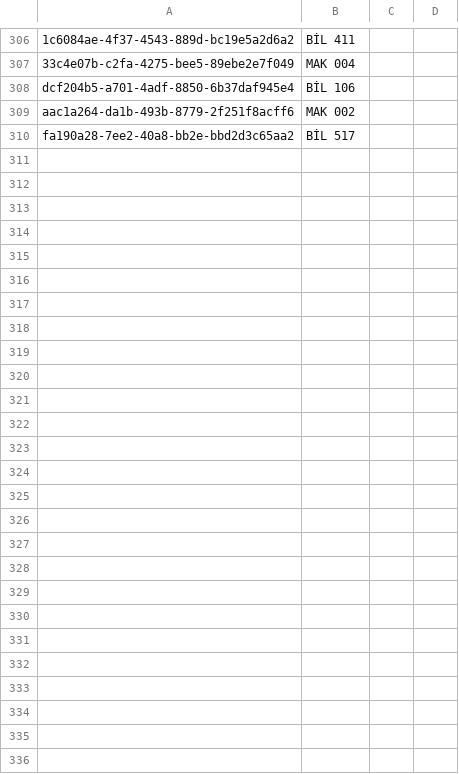
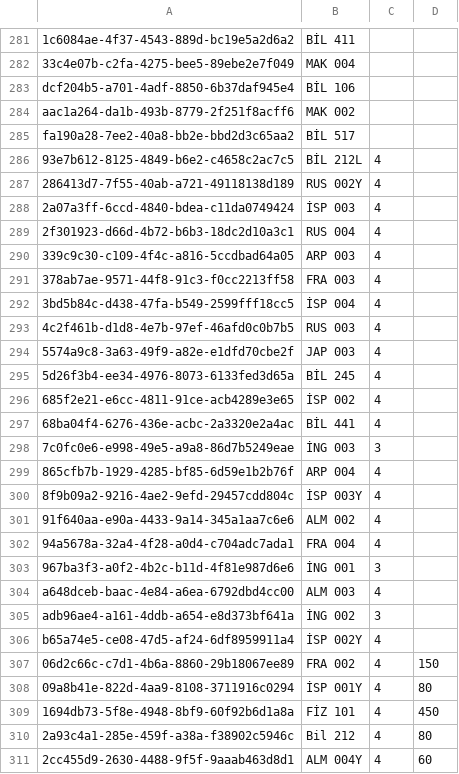
Before and after one commit to AlfaPigeon/Genetic-Algorithm-Lesson-Scheduler, a CSV file: Tables/Lesson.csv, drawn as a sheet; only a part is shown, gaps mark what is left out; the diff covers the shown part only.

```diff
--- a/Tables/Lesson.csv
+++ b/Tables/Lesson.csv
@@ -310 +285,27 @@ aac1a264-da1b-493b-8779-2f251f8acff6,MAK 002,,,,
 fa190a28-7ee2-40a8-bb2e-bbd2d3c65aa2,BİL 517,,,,
+93e7b612-8125-4849-b6e2-c4658c2ac7c5,BİL 212L,4,,,
+286413d7-7f55-40ab-a721-49118138d189,RUS 002Y,4,,,
+2a07a3ff-6ccd-4840-bdea-c11da0749424,İSP 003,4,,,
+2f301923-d66d-4b72-b6b3-18dc2d10a3c1,RUS 004,4,,,
+339c9c30-c109-4f4c-a816-5ccdbad64a05,ARP 003,4,,,
+378ab7ae-9571-44f8-91c3-f0cc2213ff58,FRA 003,4,,,
+3bd5b84c-d438-47fa-b549-2599fff18cc5,İSP 004,4,,,
+4c2f461b-d1d8-4e7b-97ef-46afd0c0b7b5,RUS 003,4,,,
+5574a9c8-3a63-49f9-a82e-e1dfd70cbe2f,JAP 003,4,,,
+5d26f3b4-ee34-4976-8073-6133fed3d65a,BİL 245,4,,,
+685f2e21-e6cc-4811-91ce-acb4289e3e65,İSP 002,4,,,
+68ba04f4-6276-436e-acbc-2a3320e2a4ac,BİL 441,4,,,
+7c0fc0e6-e998-49e5-a9a8-86d7b5249eae,İNG 003,3,,,
+865cfb7b-1929-4285-bf85-6d59e1b2b76f,ARP 004,4,,,
+8f9b09a2-9216-4ae2-9efd-29457cdd804c,İSP 003Y,4,,,
+91f640aa-e90a-4433-9a14-345a1aa7c6e6,ALM 002,4,,,
+94a5678a-32a4-4f28-a0d4-c704adc7ada1,FRA 004,4,,,
+967ba3f3-a0f2-4b2c-b11d-4f81e987d6e6,İNG 001,3,,,
+a648dceb-baac-4e84-a6ea-6792dbd4cc00,ALM 003,4,,,
+adb96ae4-a161-4ddb-a654-e8d373bf641a,İNG 002,3,,,
+b65a74e5-ce08-47d5-af24-6df8959911a4,İSP 002Y,4,,,
+06d2c66c-c7d1-4b6a-8860-29b18067ee89,FRA 002,4,150,,
+09a8b41e-822d-4aa9-8108-3711916c0294,İSP 001Y,4,80,,
+1694db73-5f8e-4948-8bf9-60f92b6d1a8a,FİZ 101,4,450,,
+2a93c4a1-285e-459f-a38a-f38902c5946c,Bil 212,4,80,,
+2cc455d9-2630-4488-9f5f-9aaab463d8d1,ALM 004Y,4,60,,
```
Also changed, not shown: 9 added rows and 34 removed rows elsewhere in this file, 1 other file.
